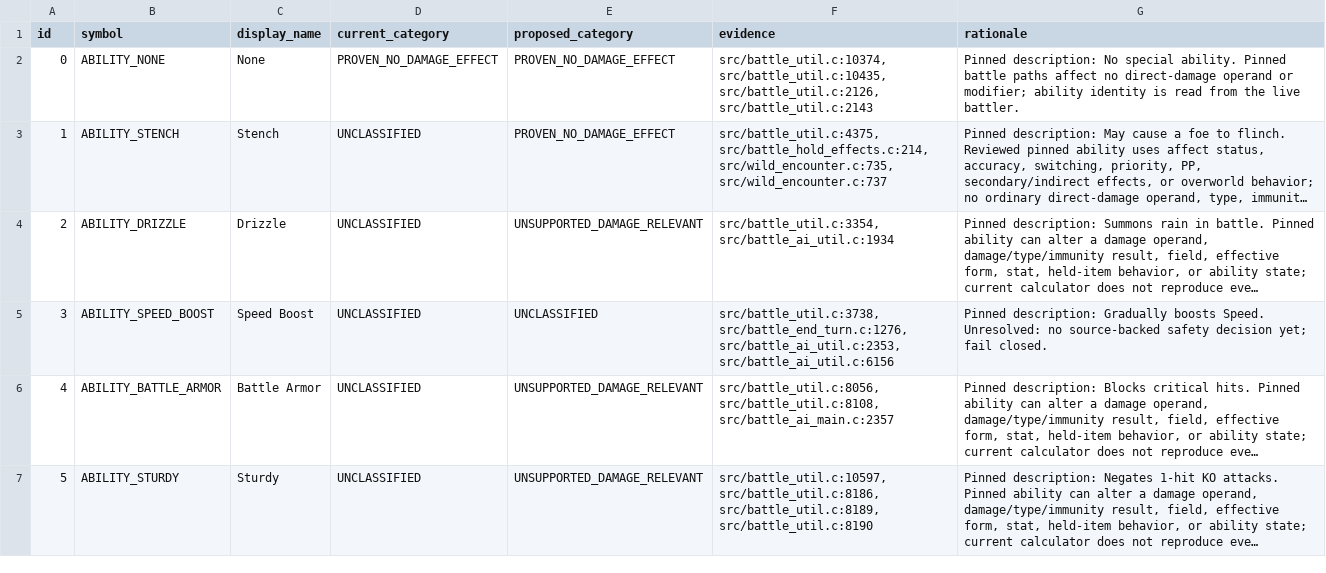
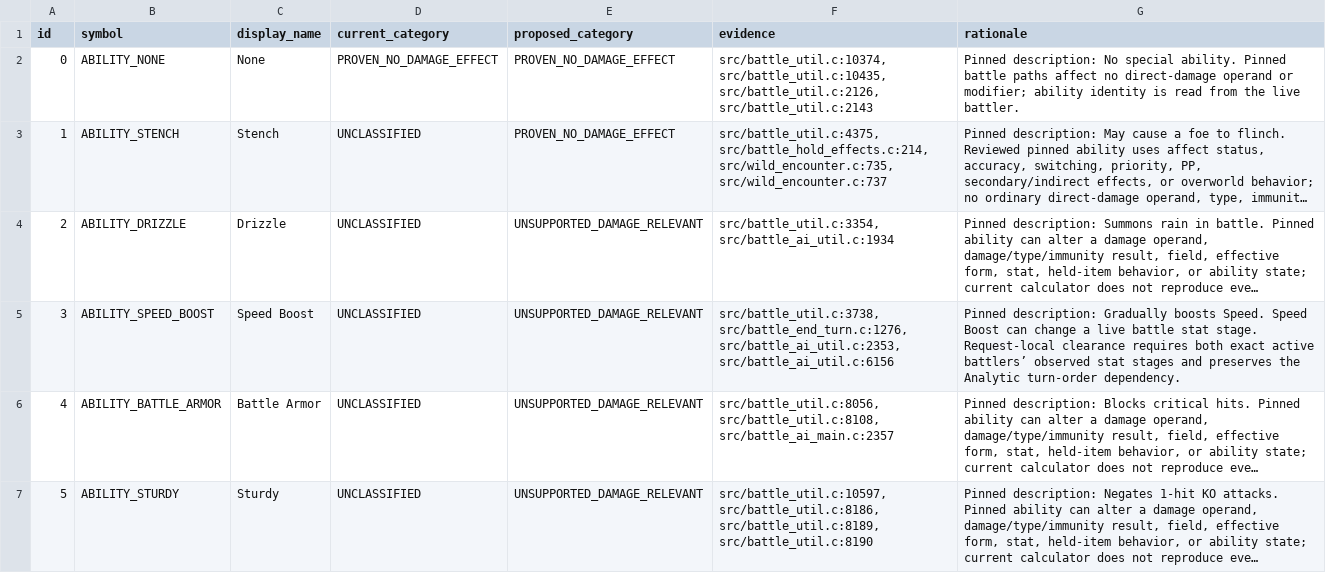
Before and after one commit to Sonoran-Solutions/dualdex, a TSV file: tools/hns-abilities/ability_inventory.tsv, drawn as a sheet; only a part is shown; long unchanged cells end in …; the diff covers the shown part only; the diff names each change by its address in the sheet, - before the commit and + after, or states it on an @@ line.

Commit message:
feat(calc): clear live-state Group B effects

```diff
--- a/tools/hns-abilities/ability_inventory.tsv
+++ b/tools/hns-abilities/ability_inventory.tsv
-E5 (proposed_category): UNCLASSIFIED
+E5 (proposed_category): UNSUPPORTED_DAMAGE_RELEVANT
-G5 (rationale): …boosts Speed. Unresolved: no source-backed safety decision yet; fail closed.
+G5 (rationale): …boosts Speed. Speed Boost can change a live battle stat stage. Request-local clearance requires both exact active battlers’ observed stat stages and preserves the Analytic turn-order dependency.
```
Also changed, not shown: 4 edited cells elsewhere in this file, 23 other files.
